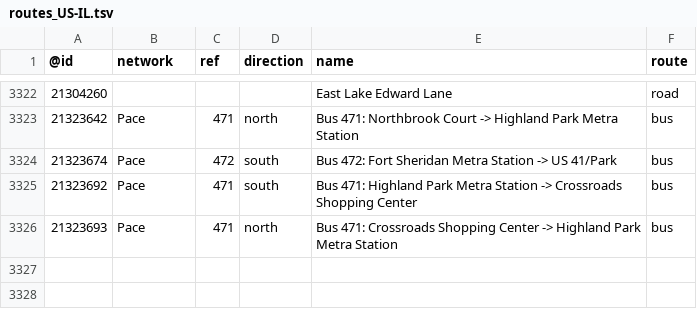
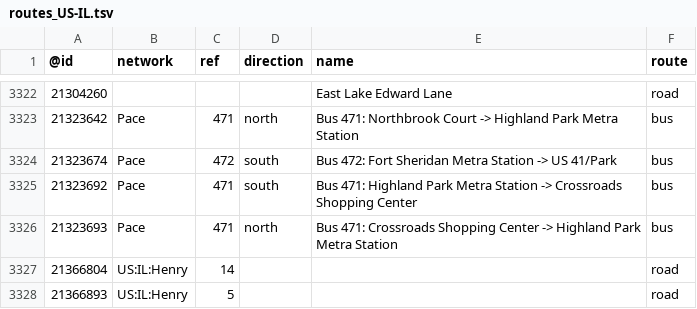
Before and after one commit to nickrsan/osm-us-route-relation-changes, a TSV file: tsv/routes_US-IL.tsv, drawn as a sheet; only a part is shown, gaps mark what is left out.

```diff
--- a/tsv/routes_US-IL.tsv
+++ b/tsv/routes_US-IL.tsv
@@ -3326 +3326,3 @@
 21323693	Pace	471	north	Bus 471: Crossroads Shopping Center -> Highland Park Metra Station	bus
+21366804	US:IL:Henry	14			road
+21366893	US:IL:Henry	5			road
```
Also changed, not shown: tsv/routes_US-ME.tsv, tsv/routes_US-NY.tsv, 1 other file.
